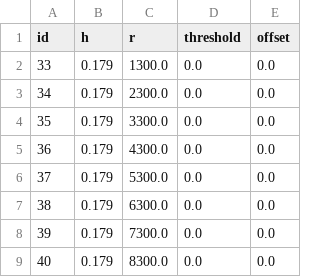
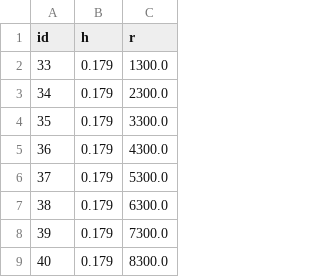
Before and after one commit to Neikow/tipe, a CSV file: measures.bak/chutes5.csv, drawn as a sheet; only a part is shown; the diff names each change by its address in the sheet, - before the commit and + after, or states it on an @@ line.

```diff
--- a/measures.bak/chutes5.csv
+++ b/measures.bak/chutes5.csv
-column D (threshold), rows 2-9: all 0.0
-column E (offset), rows 2-9: all 0.0
```
Also changed, not shown: 14 other files.
